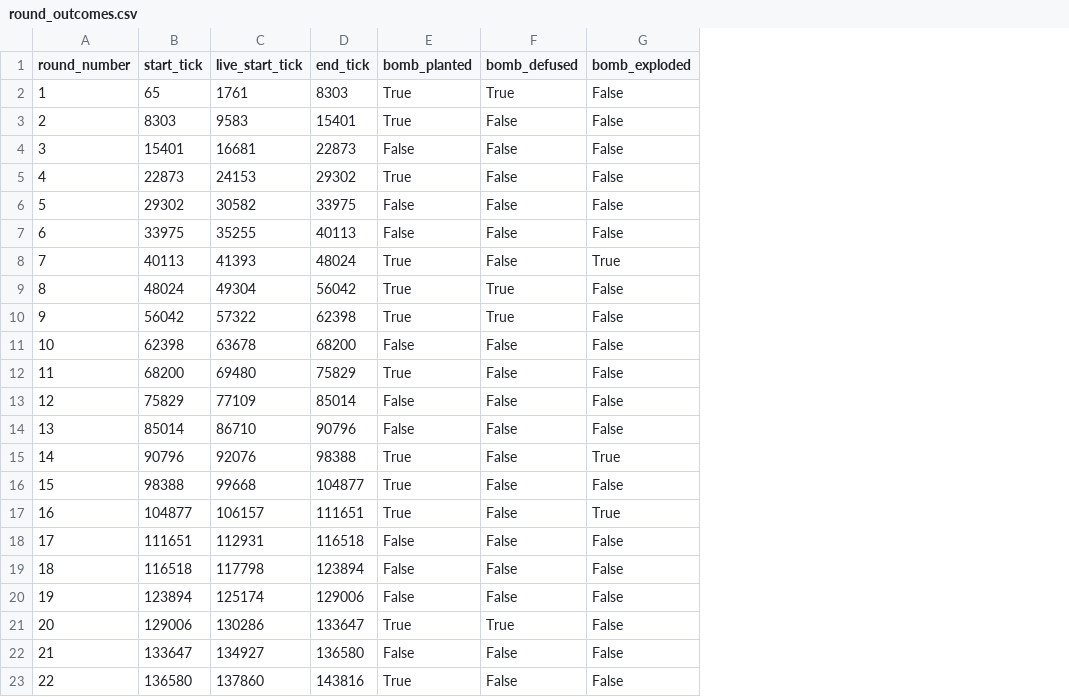
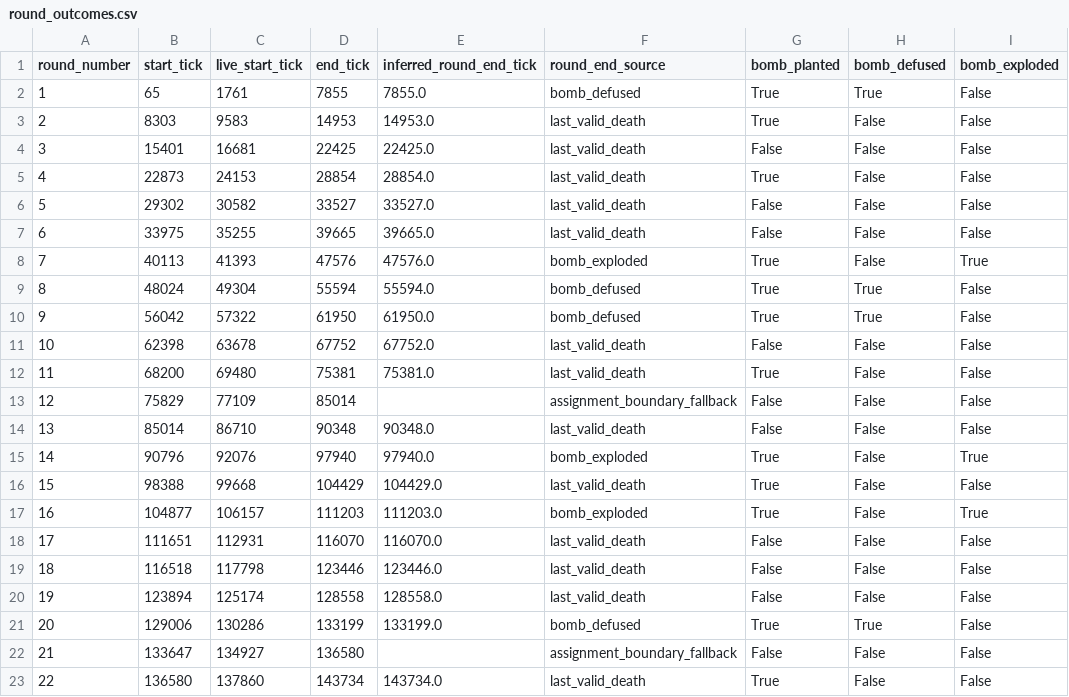
Before and after one commit to zigFR13ND/dprs_0.1, a CSV file: debug_pack/derived/round_outcomes.csv, drawn as a sheet; only a part is shown; the diff names each change by its address in the sheet, - before the commit and + after, or states it on an @@ line.

```diff
--- a/debug_pack/derived/round_outcomes.csv
+++ b/debug_pack/derived/round_outcomes.csv
+column E (inferred_round_end_tick), rows 2-23: 7855.0 | 14953.0 | 22425.0 | 28854.0 | 33527.0 | 39665.0 | 47576.0 | 55594.0 | 61950.0 | 67752.0 | 75381.0 |  | 90348.0 | 97940.0 | 104429.0 | 111203.0 | 116070.0 | 123446.0 | 128558.0 | 133199.0 |  | 143734.0
+column F (round_end_source), rows 2-23: bomb_defused | last_valid_death | last_valid_death | last_valid_death | last_valid_death | last_valid_death | bomb_exploded | bomb_defused | bomb_defused | last_valid_death | last_valid_death | assignment_boundary_fallback | last_valid_death | bomb_exploded | last_valid_death | bomb_exploded | last_valid_death | last_valid_death | last_valid_death | bomb_defused | assignment_boundary_fallback | last_valid_death
-D2 (end_tick): 8303
+D2 (end_tick): 7855
-D3 (end_tick): 15401
+D3 (end_tick): 14953
-D4 (end_tick): 22873
+D4 (end_tick): 22425
-D5 (end_tick): 29302
+D5 (end_tick): 28854
-D6 (end_tick): 33975
+D6 (end_tick): 33527
-D7 (end_tick): 40113
+D7 (end_tick): 39665
-D8 (end_tick): 48024
+D8 (end_tick): 47576
-D9 (end_tick): 56042
+D9 (end_tick): 55594
-D10 (end_tick): 62398
+D10 (end_tick): 61950
-D11 (end_tick): 68200
+D11 (end_tick): 67752
-D12 (end_tick): 75829
+D12 (end_tick): 75381
-D14 (end_tick): 90796
+D14 (end_tick): 90348
-D15 (end_tick): 98388
+D15 (end_tick): 97940
-D16 (end_tick): 104877
+D16 (end_tick): 104429
-D17 (end_tick): 111651
+D17 (end_tick): 111203
-D18 (end_tick): 116518
+D18 (end_tick): 116070
-D19 (end_tick): 123894
+D19 (end_tick): 123446
-D20 (end_tick): 129006
+D20 (end_tick): 128558
-D21 (end_tick): 133647
+D21 (end_tick): 133199
-D23 (end_tick): 143816
+D23 (end_tick): 143734
```
Also changed, not shown: debug_pack/derived/kills.csv, debug_pack/derived/player_round_stats.csv, 9 other files.
